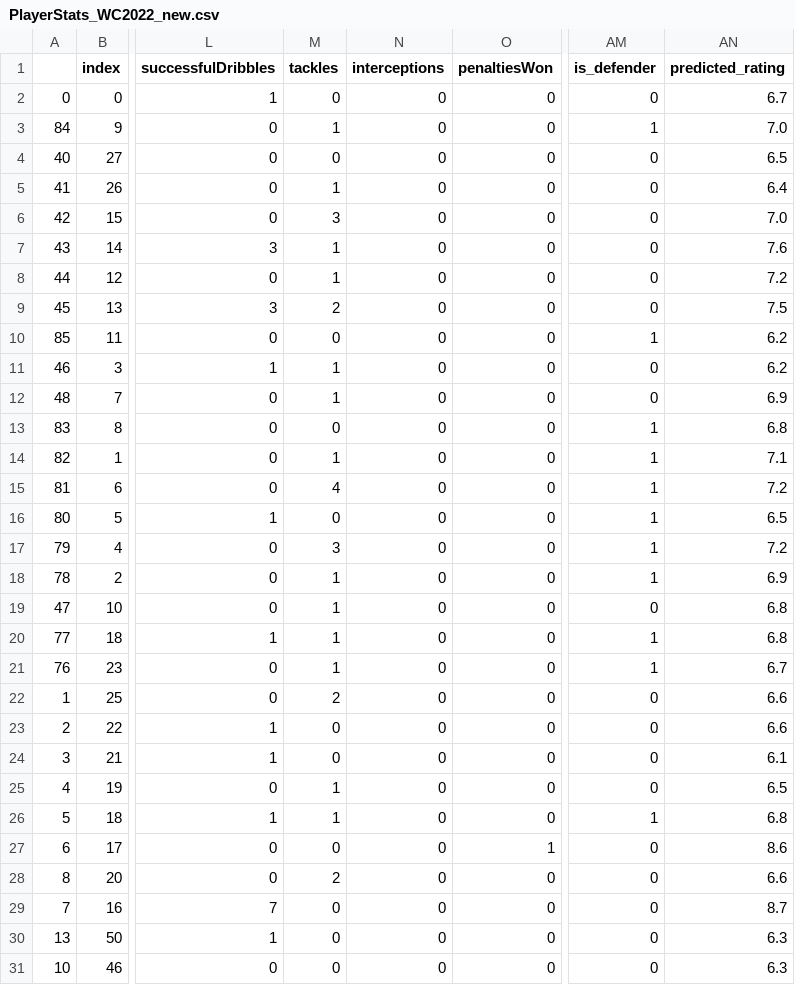
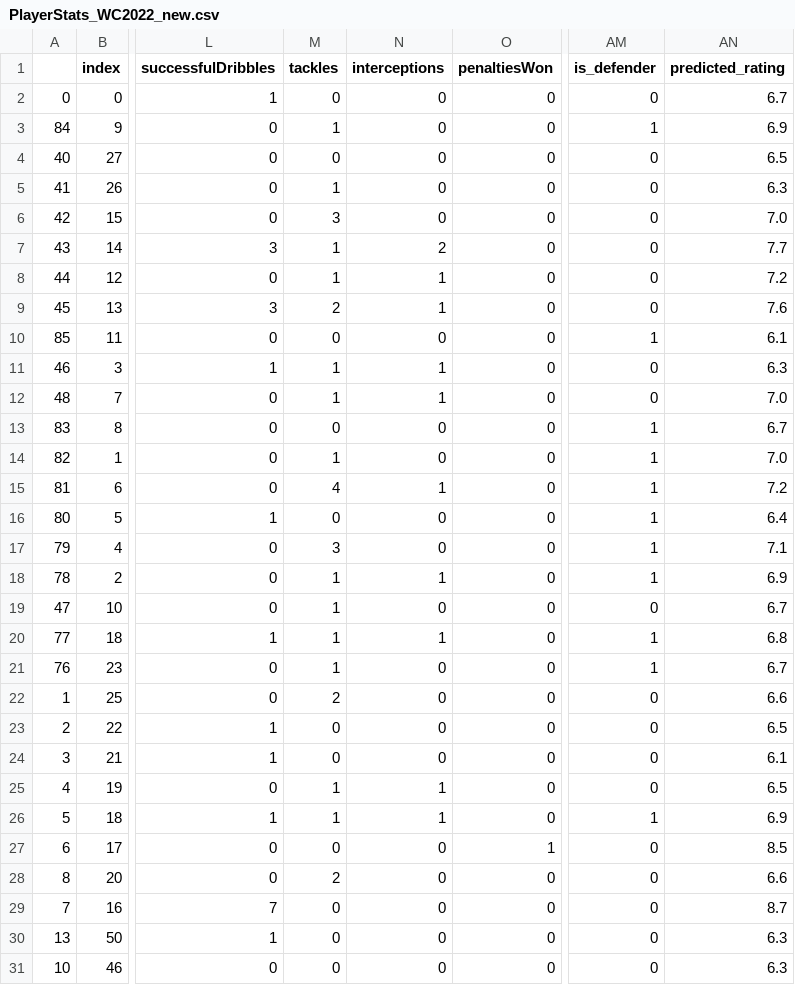
Before and after one commit to AlejandroZamudio14/Portfolio, a CSV file: FotMobRatingModel/SupportingData/PlayerStats_WC2022_new.csv, drawn as a sheet; only a part is shown, gaps mark what is left out; the diff covers the shown part only; the diff names each change by its address in the sheet, - before the commit and + after, or states it on an @@ line.

Commit message:
Error Fixes
Adjusted datasets following fixes to calculation

```diff
--- a/FotMobRatingModel/SupportingData/PlayerStats_WC2022_new.csv
+++ b/FotMobRatingModel/SupportingData/PlayerStats_WC2022_new.csv
-AN3 (predicted_rating): 7.0
+AN3 (predicted_rating): 6.9
-AN5 (predicted_rating): 6.4
+AN5 (predicted_rating): 6.3
-N7 (interceptions): 0
+N7 (interceptions): 2
-AN7 (predicted_rating): 7.6
+AN7 (predicted_rating): 7.7
-N8:N9 (interceptions): 0
+N8:N9 (interceptions): 1
-AN9 (predicted_rating): 7.5
+AN9 (predicted_rating): 7.6
-AN10 (predicted_rating): 6.2
+AN10 (predicted_rating): 6.1
-N11:N12 (interceptions): 0
+N11:N12 (interceptions): 1
-AN11 (predicted_rating): 6.2
+AN11 (predicted_rating): 6.3
-AN12 (predicted_rating): 6.9
+AN12 (predicted_rating): 7.0
-AN13 (predicted_rating): 6.8
+AN13 (predicted_rating): 6.7
-AN14 (predicted_rating): 7.1
+AN14 (predicted_rating): 7.0
-N15 (interceptions): 0
+N15 (interceptions): 1
-AN16 (predicted_rating): 6.5
+AN16 (predicted_rating): 6.4
-AN17 (predicted_rating): 7.2
+AN17 (predicted_rating): 7.1
-N18 (interceptions): 0
+N18 (interceptions): 1
-AN19 (predicted_rating): 6.8
+AN19 (predicted_rating): 6.7
-N20 (interceptions): 0
+N20 (interceptions): 1
-AN23 (predicted_rating): 6.6
+AN23 (predicted_rating): 6.5
-N25:N26 (interceptions): 0
+N25:N26 (interceptions): 1
-AN26 (predicted_rating): 6.8
+AN26 (predicted_rating): 6.9
-AN27 (predicted_rating): 8.6
+AN27 (predicted_rating): 8.5
```
Also changed, not shown: 87 edited cells elsewhere in this file, FotMobRatingModel/SupportingData/WorldCup_2018_Rerun.csv.
